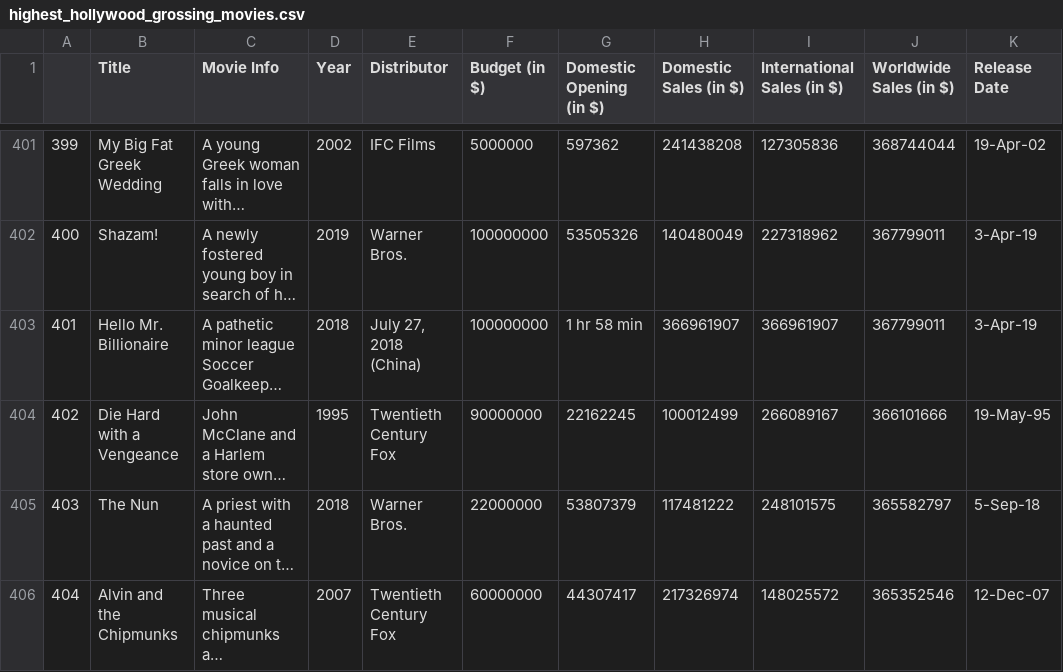
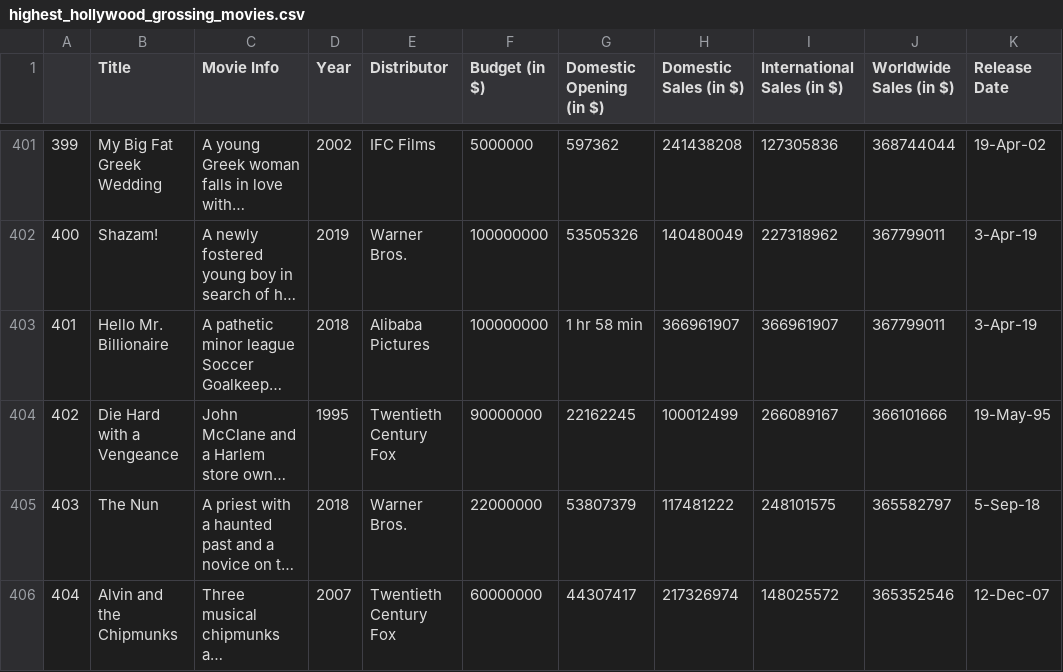
Before and after one commit to ProLemon99/Data_Analyzer, a CSV file: Datasets/data/highest_hollywood_grossing_movies.csv, drawn as a sheet; only a part is shown, gaps mark what is left out; long unchanged cells end in …; the diff names each change by its address in the sheet, - before the commit and + after, or states it on an @@ line.

```diff
--- a/Datasets/data/highest_hollywood_grossing_movies.csv
+++ b/Datasets/data/highest_hollywood_grossing_movies.csv
-E403 (Distributor): July 27, 2018 (China)
+E403 (Distributor): Alibaba Pictures
```
Also changed, not shown: Datasets/data/highest_hollywood_grossing_movies_updated.csv, 2 other files.
